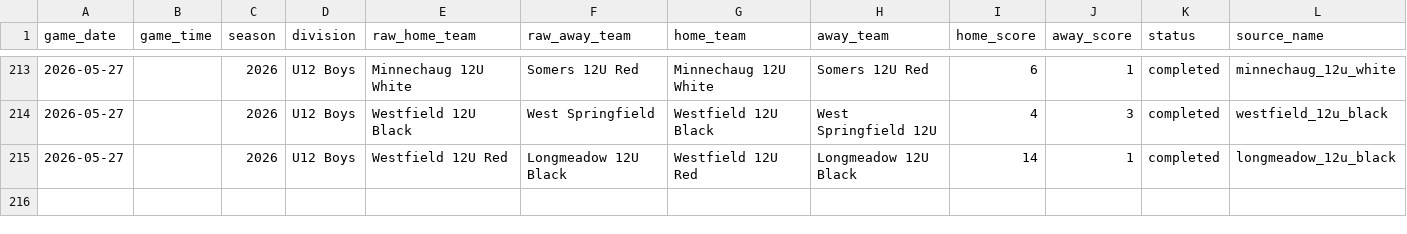
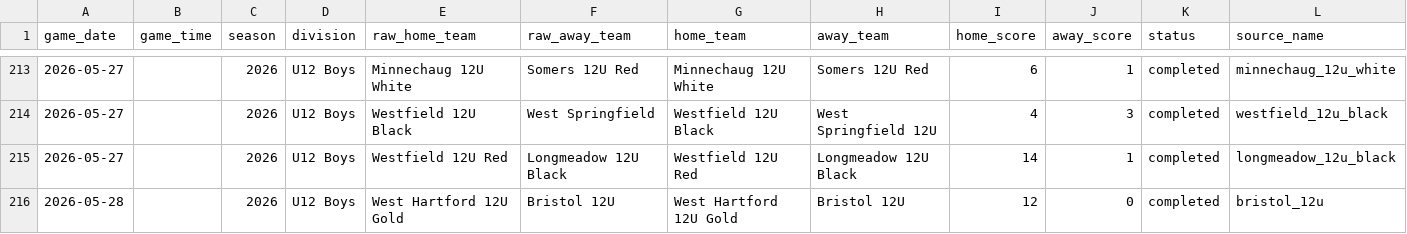
Before and after one commit to Benjaminrussell7/cvyl-prediction-dashboard, a CSV file: data/processed/cvyl_completed_games.csv, drawn as a sheet; only a part is shown, gaps mark what is left out; rows hold the shown columns only; the diff names each change by its address in the sheet, - before the commit and + after, or states it on an @@ line.

```diff
--- a/data/processed/cvyl_completed_games.csv
+++ b/data/processed/cvyl_completed_games.csv
+row 216: 2026-05-28 |  | 2026 | U12 Boys | West Hartford 12U Gold | Bristol 12U | West Hartford 12U Gold | Bristol 12U | 12 | 0 | completed | bristol_12u
```
Also changed, not shown: data/processed/cvyl_elo_history.csv, data/processed/cvyl_model_comparison.csv, 18 other files.
